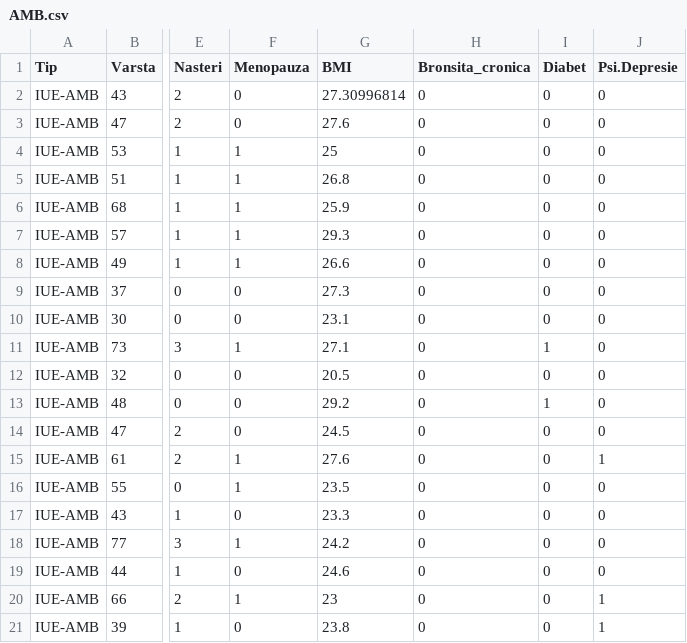
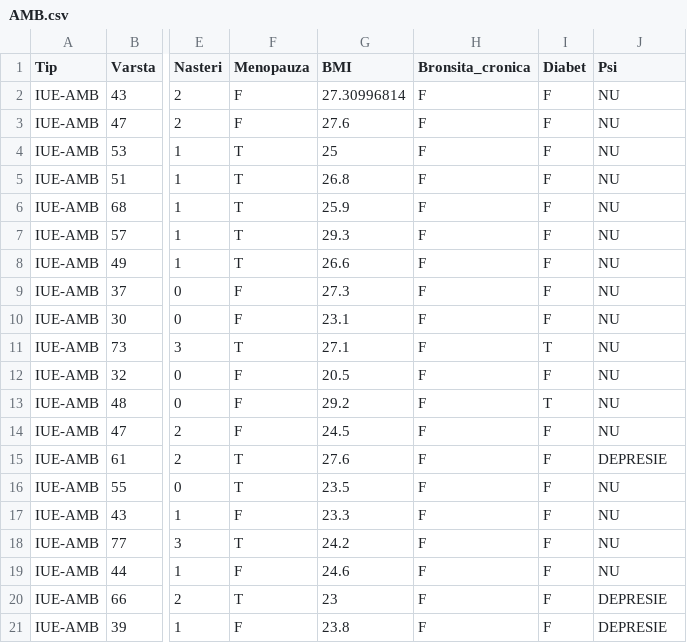
Before and after one commit to emil-mi/incoStudy, a CSV file: excel/AMB.csv, drawn as a sheet; only a part is shown, gaps mark what is left out; the diff names each change by its address in the sheet, - before the commit and + after, or states it on an @@ line.

```diff
--- a/excel/AMB.csv
+++ b/excel/AMB.csv
-J1: Psi.Depresie
+J1: Psi
-F2:F3 (Menopauza): 0
+F2:F3 (Menopauza): F
-H2:H21 (Bronsita_cronica): 0
+H2:H21 (Bronsita_cronica): F
-I2:I10 (Diabet): 0
+I2:I10 (Diabet): F
-J2:J14 (Psi): 0
+J2:J14 (Psi): NU
-F4:F8 (Menopauza): 1
+F4:F8 (Menopauza): T
-F9:F10 (Menopauza): 0
+F9:F10 (Menopauza): F
-F11 (Menopauza): 1
+F11 (Menopauza): T
-I11 (Diabet): 1
+I11 (Diabet): T
-F12:F14 (Menopauza): 0
+F12:F14 (Menopauza): F
-I12 (Diabet): 0
+I12 (Diabet): F
-I13 (Diabet): 1
+I13 (Diabet): T
-I14:I21 (Diabet): 0
+I14:I21 (Diabet): F
-F15:F16 (Menopauza): 1
+F15:F16 (Menopauza): T
-J15 (Psi): 1
+J15 (Psi): DEPRESIE
-J16:J19 (Psi): 0
+J16:J19 (Psi): NU
-F17 (Menopauza): 0
+F17 (Menopauza): F
-F18 (Menopauza): 1
+F18 (Menopauza): T
-F19 (Menopauza): 0
+F19 (Menopauza): F
-F20 (Menopauza): 1
+F20 (Menopauza): T
-J20:J21 (Psi): 1
+J20:J21 (Psi): DEPRESIE
-F21 (Menopauza): 0
+F21 (Menopauza): F
```
Also changed, not shown: excel/TOT.csv, 6 other files.
